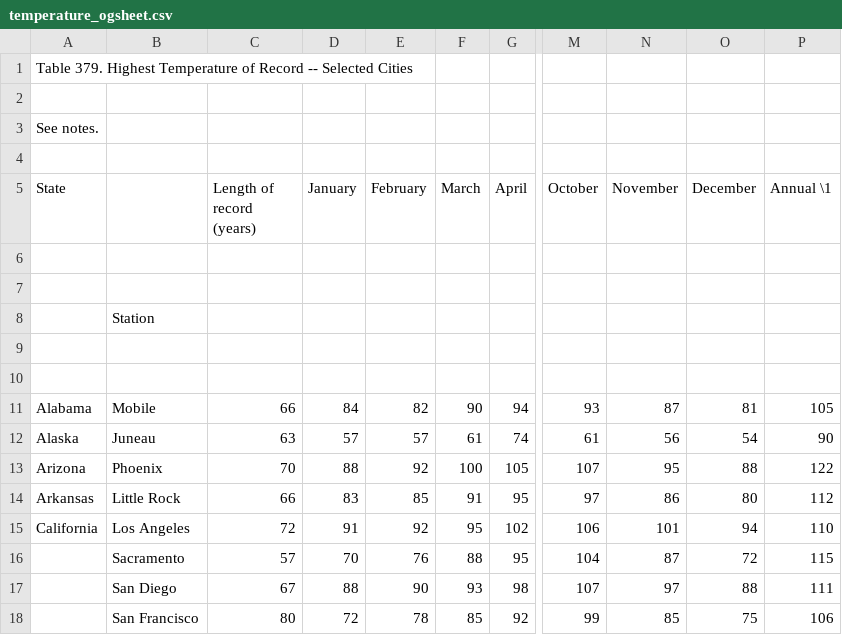
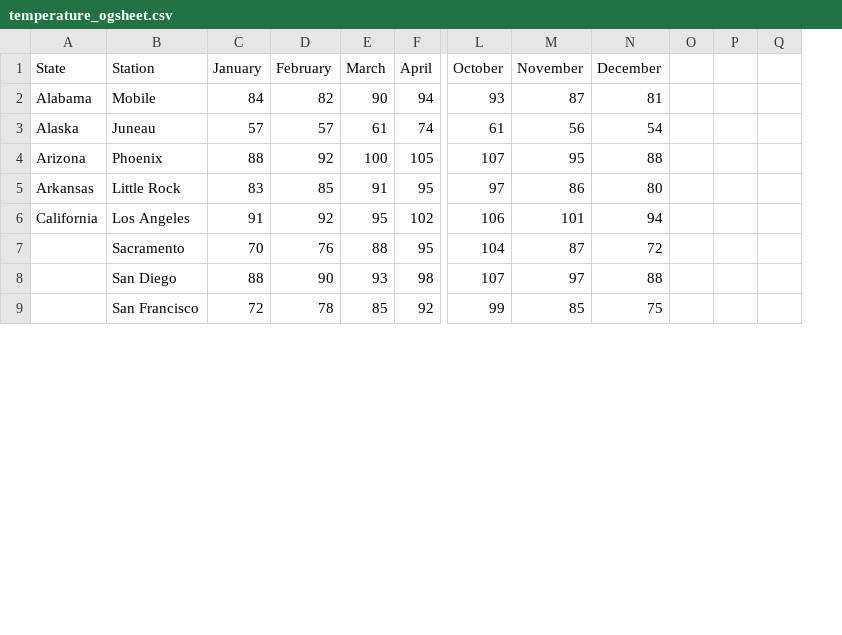
Before and after one commit to Wglav001/CS625, a CSV file: HW4/temperature_ogsheet.csv, drawn as a sheet; only a part is shown, gaps mark what is left out; removed rows and columns are numbered as before the commit, all else as after; rows hold the shown columns only; the diff names each change by its address in the sheet, - before the commit and + after, or states it on an @@ line.

```diff
--- a/HW4/temperature_ogsheet.csv
+++ b/HW4/temperature_ogsheet.csv
-column C (Length of record (years)), rows 11-18: 66 | 63 | 70 | 66 | 72 | 57 | 67 | 80
-column P (Annual \1), rows 11-18: 105 | 90 | 122 | 112 | 110 | 115 | 111 | 106
+column O, empty
+column P, empty
+column Q, empty
-row 1: Table 379. Highest Temperature of Record -- Selected Cities
-row 2: (empty)
-row 3: See notes.
-row 4: (empty)
-B1: (empty)
+B1: Station
-row 6: (empty)
-row 7: (empty)
-row 8:  | Station
-row 9: (empty)
-row 10: (empty)
```
Also changed, not shown: 4 other files.
